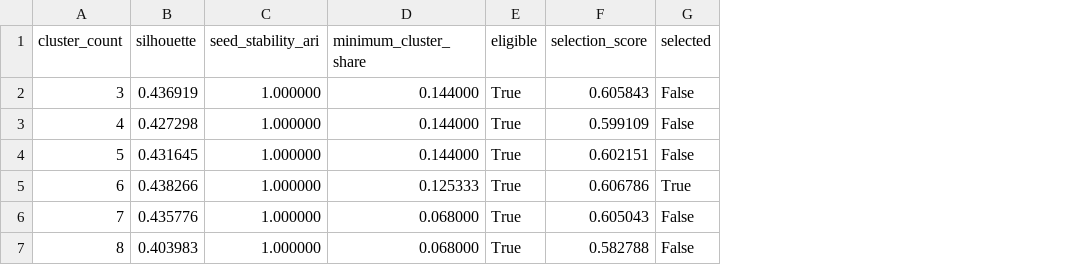
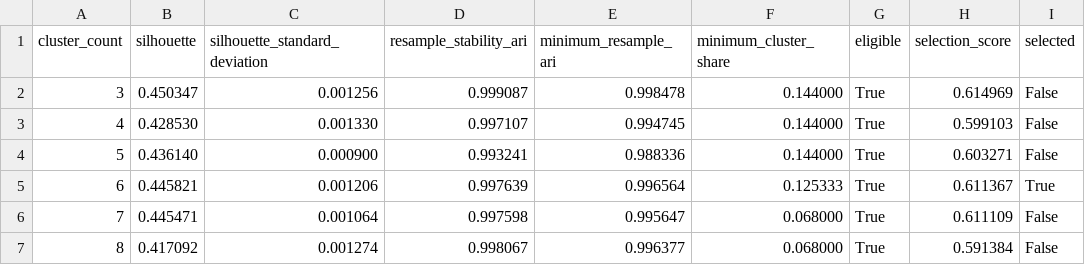
Before and after one commit to parisaMSTFV/customer-segmentation-decision-system, a CSV file: reports/model_selection.csv, drawn as a sheet; removed rows and columns are numbered as before the commit, all else as after; the diff names each change by its address in the sheet, - before the commit and + after, or states it on an @@ line.

Commit message:
Harden segmentation fit, scoring, and monitoring (#2)
Add governed model selection, frozen fit/score artifacts, drift and migration monitoring, a stricter input contract, refreshed reports, and locked CI validation.

```diff
--- a/reports/model_selection.csv
+++ b/reports/model_selection.csv
-column C (seed_stability_ari), rows 2-7: all 1.000000
+column C (silhouette_standard_deviation), rows 2-7: 0.001256 | 0.001330 | 0.000900 | 0.001206 | 0.001064 | 0.001274
+column D (resample_stability_ari), rows 2-7: 0.999087 | 0.997107 | 0.993241 | 0.997639 | 0.997598 | 0.998067
+column E (minimum_resample_ari), rows 2-7: 0.998478 | 0.994745 | 0.988336 | 0.996564 | 0.995647 | 0.996377
-B2 (silhouette): 0.436919
+B2 (silhouette): 0.450347
-H2 (selection_score): 0.605843
+H2 (selection_score): 0.614969
-B3 (silhouette): 0.427298
+B3 (silhouette): 0.428530
-H3 (selection_score): 0.599109
+H3 (selection_score): 0.599103
-B4 (silhouette): 0.431645
+B4 (silhouette): 0.436140
-H4 (selection_score): 0.602151
+H4 (selection_score): 0.603271
-B5 (silhouette): 0.438266
+B5 (silhouette): 0.445821
-H5 (selection_score): 0.606786
+H5 (selection_score): 0.611367
-B6 (silhouette): 0.435776
+B6 (silhouette): 0.445471
-H6 (selection_score): 0.605043
+H6 (selection_score): 0.611109
-B7 (silhouette): 0.403983
+B7 (silhouette): 0.417092
-H7 (selection_score): 0.582788
+H7 (selection_score): 0.591384
```
Also changed, not shown: reports/decision_playbook.csv, reports/segment_profiles.csv, 43 other files.
